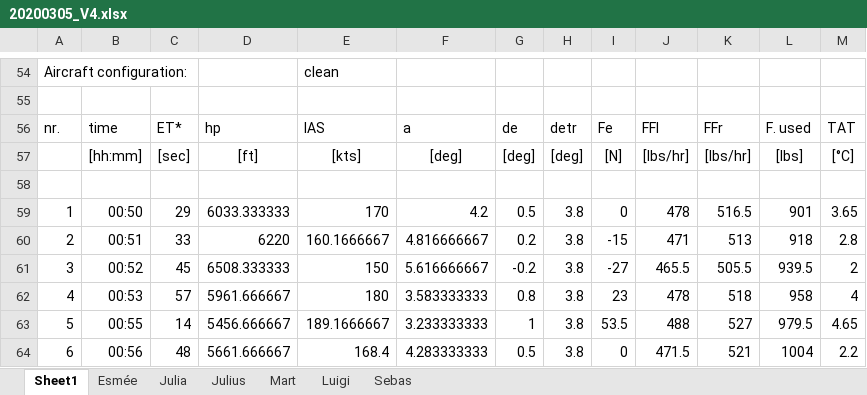
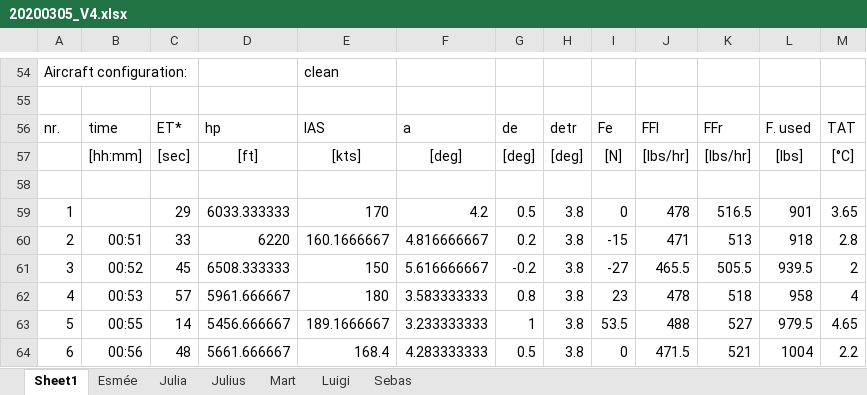
Before and after one commit to jillz-a/FlightDynamics, an Excel workbook: 20200305_V4.xlsx, sheet Sheet1, drawn as a sheet; only a part is shown, gaps mark what is left out; values as stored, in another font and other column widths than the file's, no borders; charts and pictures and conditional formats not drawn; the diff names each change by its address in the sheet, - before the commit and + after, or states it on an @@ line.

Commit message:
Excello

```diff
--- a/20200305_V4.xlsx (sheet Sheet1)
+++ b/20200305_V4.xlsx (sheet Sheet1)
-B59: 00:50
+B59: (empty)
```
Also changed, not shown: 2 other files.
